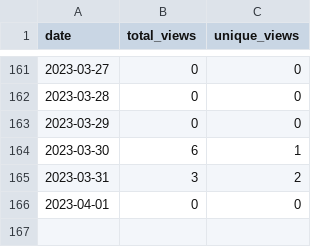
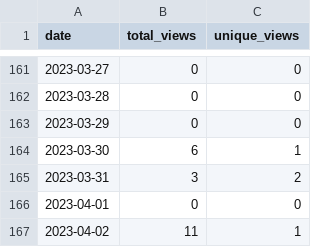
Before and after one commit to merrymitch/COMP3220, a CSV file: .traffic/views.csv, drawn as a sheet; only a part is shown, gaps mark what is left out; the diff names each change by its address in the sheet, - before the commit and + after, or states it on an @@ line.

Commit message:
Updating repository traffic

```diff
--- a/.traffic/views.csv
+++ b/.traffic/views.csv
+row 167: 2023-04-02 | 11 | 1
```
Also changed, not shown: .traffic/clones.csv, 3 other files.
